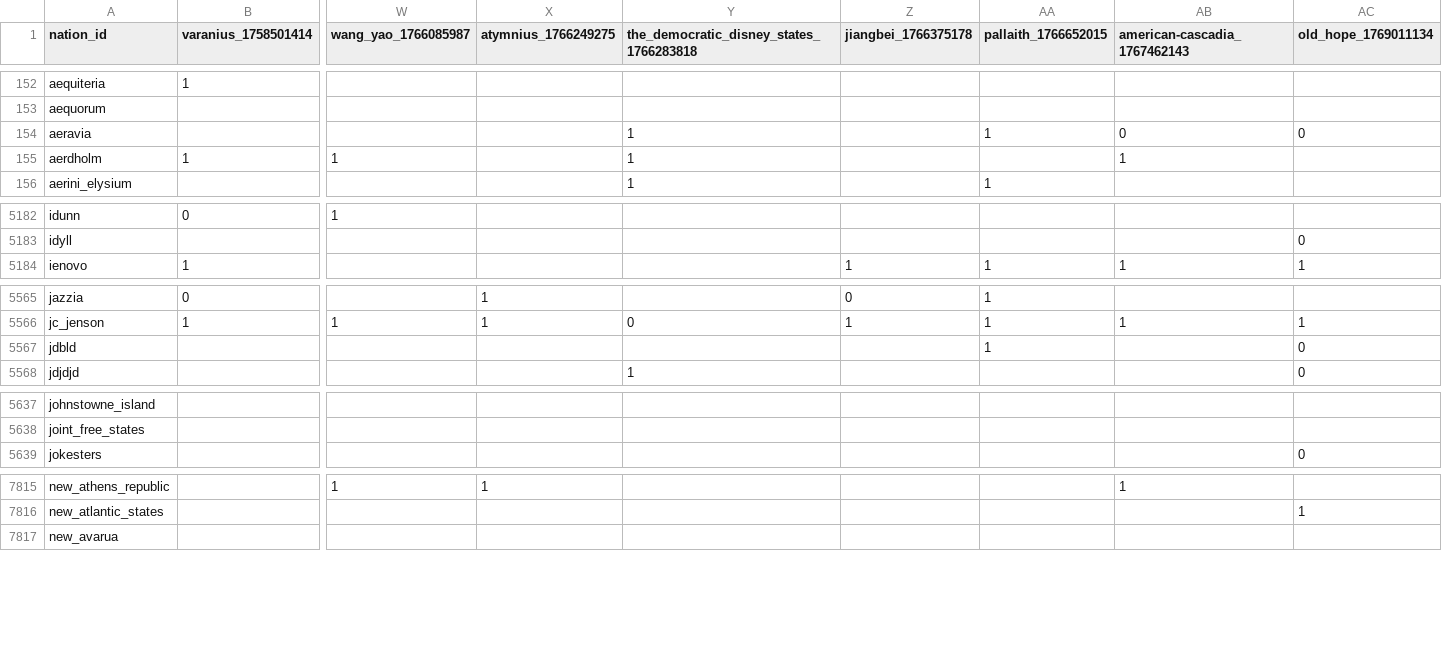
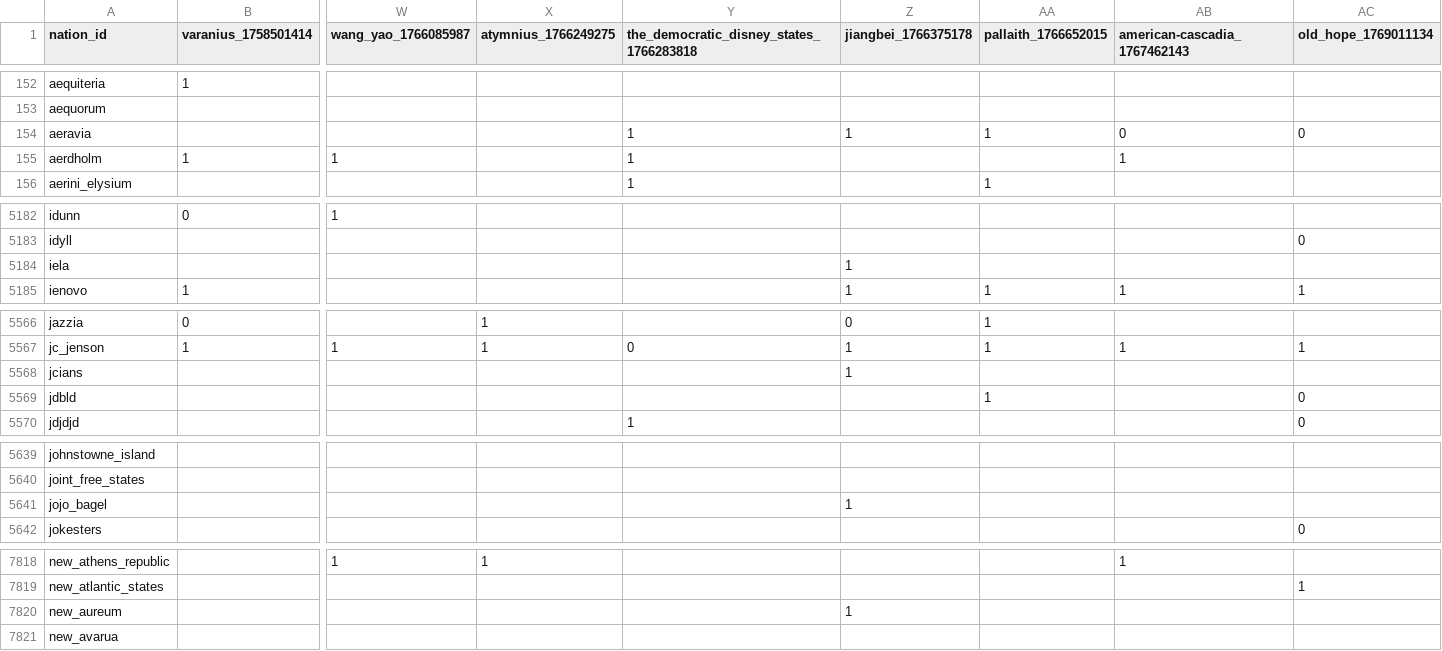
Before and after one commit to Bohaska/wa-voting-records, a CSV file: votes.csv, drawn as a sheet; only a part is shown, gaps mark what is left out; rows hold the shown columns only; the diff covers the shown part only; the diff names each change by its address in the sheet, - before the commit and + after, or states it on an @@ line.

Commit message:
UPDATE: Vote record CSV

```diff
--- a/votes.csv
+++ b/votes.csv
-Z154 (jiangbei_1766375178): (empty)
+Z154 (jiangbei_1766375178): 1
+row 5184: iela |  |  |  |  | 1
+row 5568: jcians |  |  |  |  | 1
+row 5641: jojo_bagel |  |  |  |  | 1
+row 7820: new_aureum |  |  |  |  | 1
```
Also changed, not shown: 7 edited cells elsewhere in this file, 1 other file.
